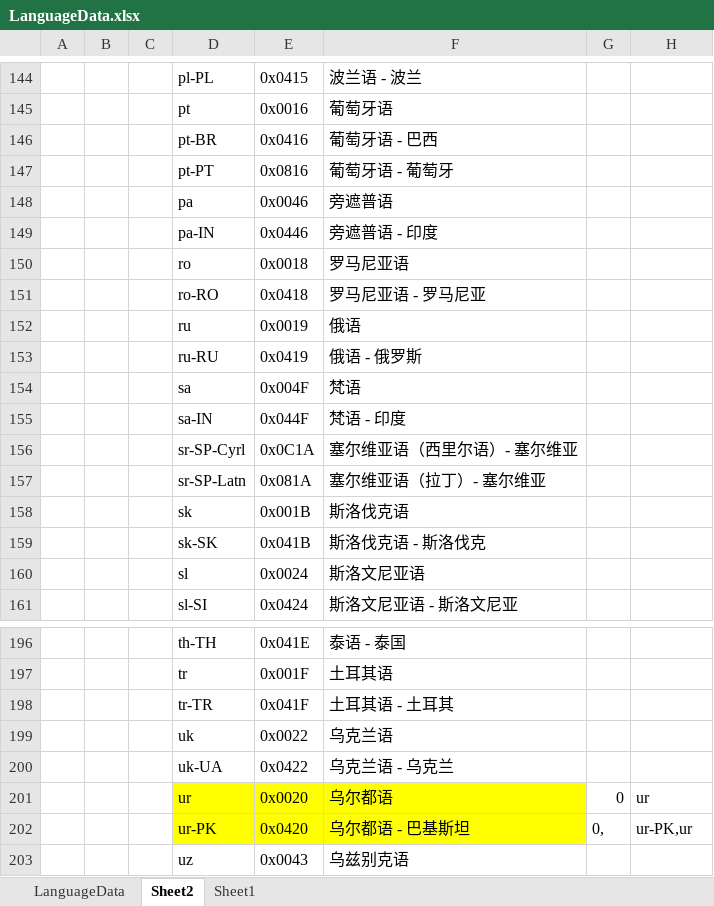
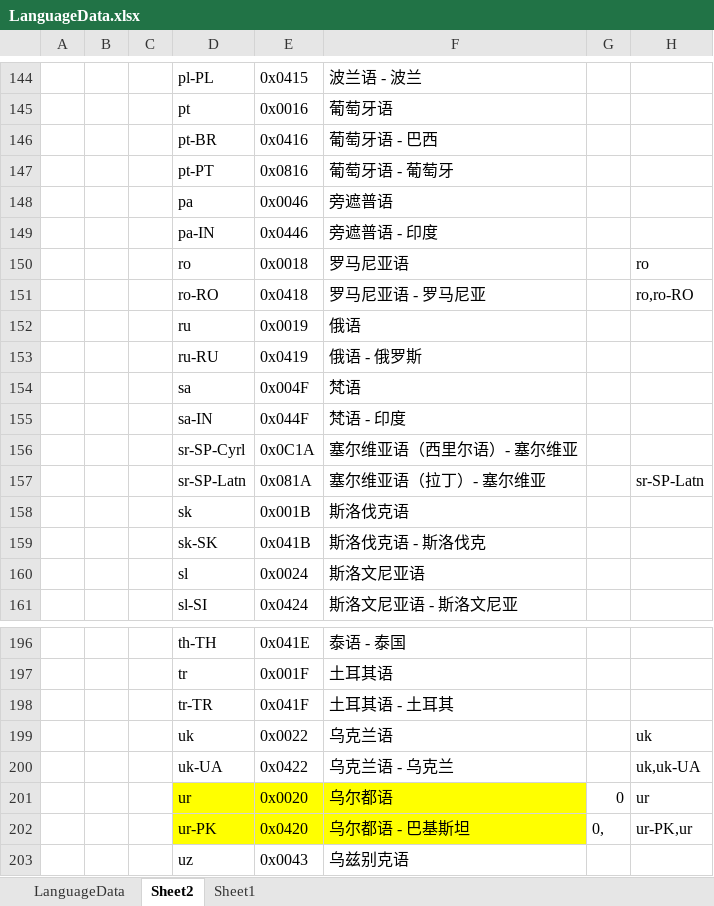
Before and after one commit to shanflyer/Rune-Factory, an Excel workbook: Datas/LanguageData.xlsx, sheet Sheet2, drawn as a sheet; only a part is shown, gaps mark what is left out; values as stored, in another font and other column widths than the file's, no borders; the diff covers the shown part only; the diff names each change by its address in the sheet, - before the commit and + after, or states it on an @@ line.

```diff
--- a/Datas/LanguageData.xlsx (sheet Sheet2)
+++ b/Datas/LanguageData.xlsx (sheet Sheet2)
-H150: (empty)
+H150: ro
-H151: (empty)
+H151: ro,ro-RO
-H157: (empty)
+H157: sr-SP-Latn
-H199: (empty)
+H199: uk
-H200: (empty)
+H200: uk,uk-UA
```
Also changed, not shown: 14 edited cells elsewhere in this sheet, sheet LanguageData, 34 other files.
